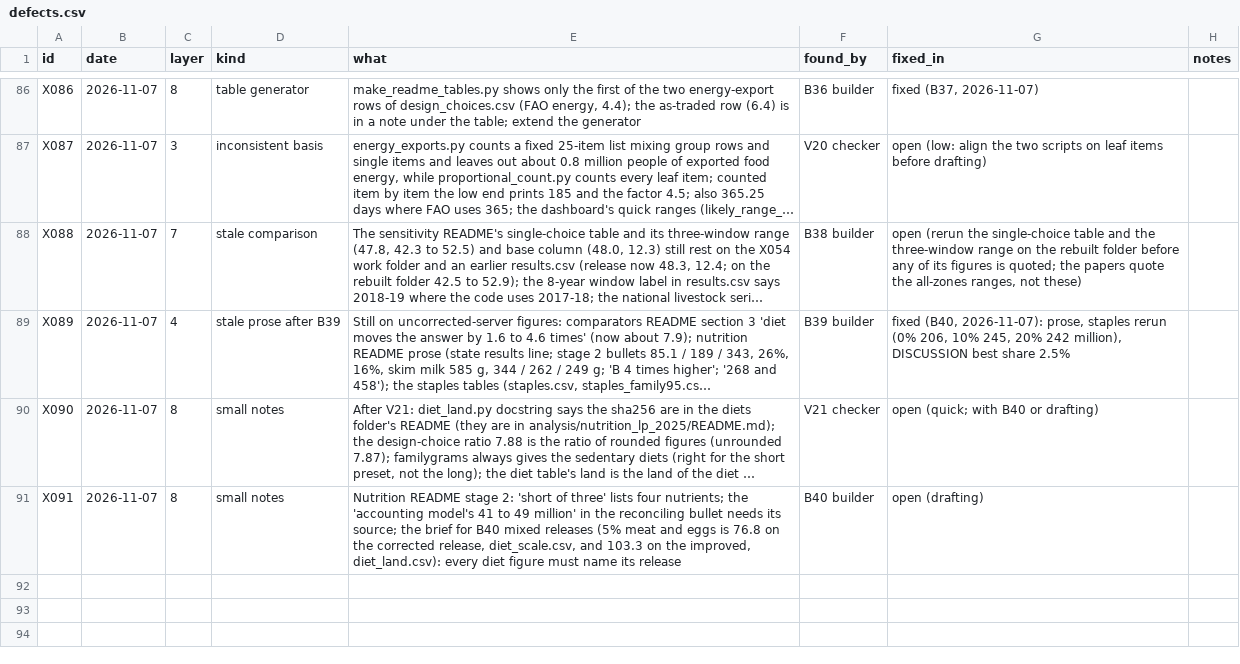
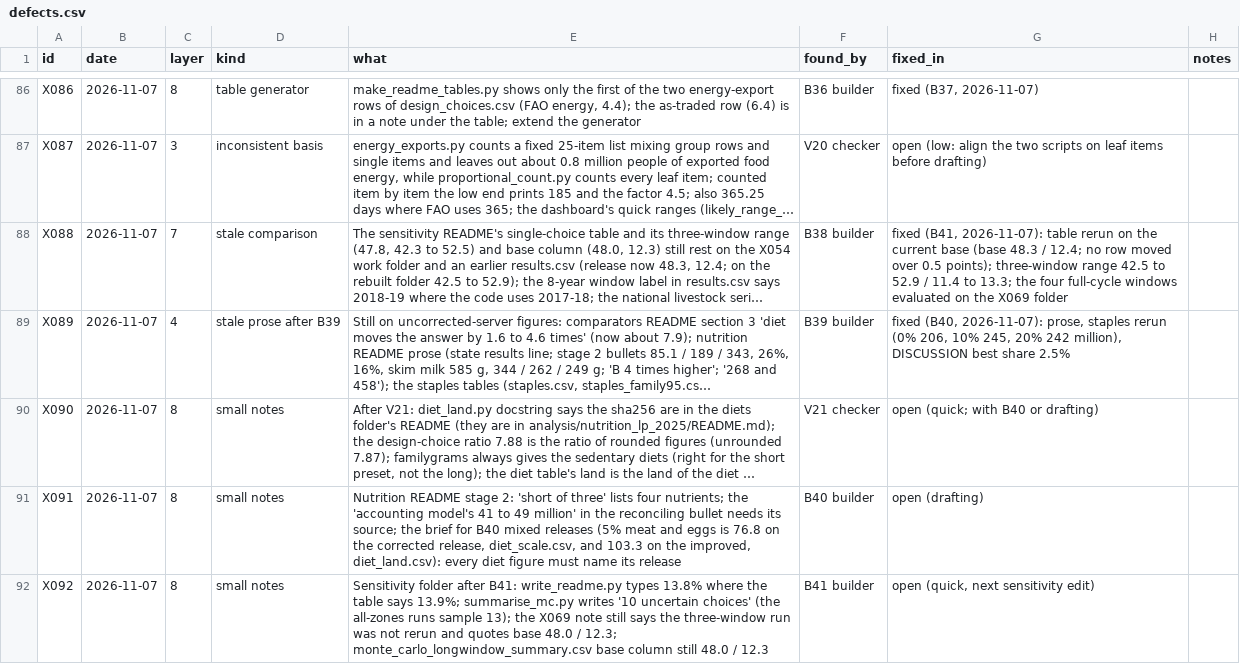
Before and after one commit to MurrayLane/carrying-capacity-dashboard, a CSV file: qa/defects.csv, drawn as a sheet; only a part is shown, gaps mark what is left out; long unchanged cells end in …; the diff names each change by its address in the sheet, - before the commit and + after, or states it on an @@ line.

```diff
--- a/qa/defects.csv
+++ b/qa/defects.csv
-G88 (fixed_in): open (rerun the single-choice table and the three-window range on the rebuilt folder before any of its figures is quoted; the papers quote the all-zones ranges, not these)
+G88 (fixed_in): fixed (B41, 2026-11-07): table rerun on the current base (base 48.3 / 12.4; no row moved over 0.5 points); three-window range 42.5 to 52.9 / 11.4 to 13.3; the four full-cycle windows evaluated on the X069 folder
+row 92: X092 | 2026-11-07 | 8 | small notes | Sensitivity folder after B41: write_readme.py types 13.8% where the table says 13.9%; summarise_mc.py writes '10 uncertain choices' (the all-zones runs sample 13); the X069 note still says the three-window run was not rerun and quotes base 48.0 / 12.3; monte_carlo_longwindow_summary.csv base column still 48.0 / 12.3 | B41 builder | open (quick, next sensitivity edit)
```
Also changed, not shown: analysis/sensitivity_2025/monte_carlo_draws.csv, analysis/sensitivity_2025/monte_carlo_summary.csv, 6 other files.
